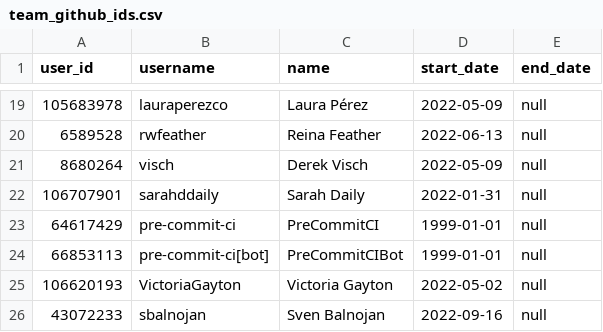
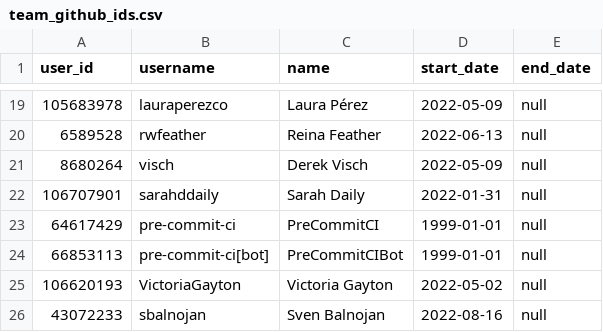
Before and after one commit to meltano/squared, a CSV file: data/transform/data/team_github_ids.csv, drawn as a sheet; only a part is shown, gaps mark what is left out.

Commit message:
fix sven's start date and update azure ip url date

```diff
--- a/data/transform/data/team_github_ids.csv
+++ b/data/transform/data/team_github_ids.csv
@@ -25,2 +25,2 @@ user_id,username,name,start_date,end_date
 106620193,VictoriaGayton,Victoria Gayton,2022-05-02,null
-43072233,sbalnojan,Sven Balnojan,2022-09-16,null
+43072233,sbalnojan,Sven Balnojan,2022-08-16,null
```
Also changed, not shown: 1 other file.
